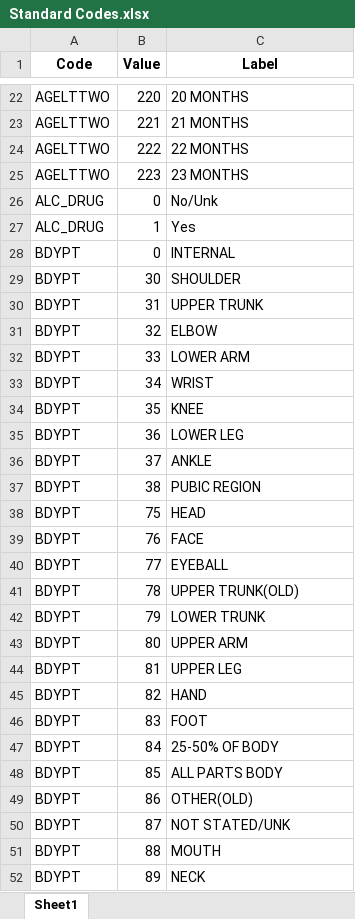
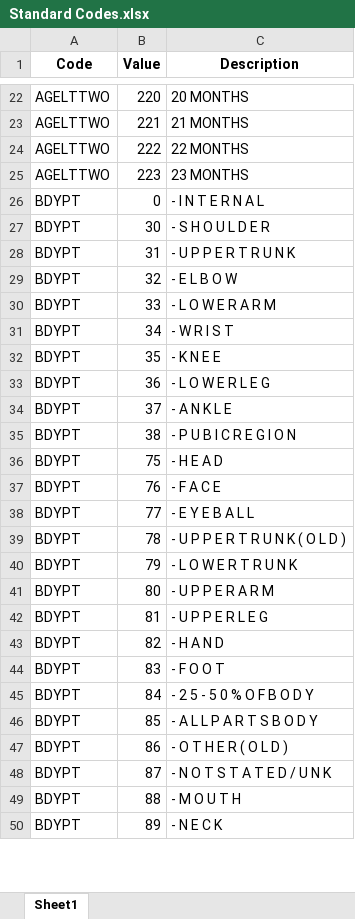
Before and after one commit to tamimcm416/product_injury, an Excel workbook: data/Standard Codes.xlsx, sheet Sheet1, drawn as a sheet; only a part is shown, gaps mark what is left out; values as stored, in another font and other column widths than the file's, no borders; removed rows and columns are numbered as before the commit, all else as after; the diff covers the shown part only; the diff names each change by its address in the sheet, - before the commit and + after, or states it on an @@ line.

Commit message:
Add files via upload

```diff
--- a/data/Standard Codes.xlsx (sheet Sheet1)
+++ b/data/Standard Codes.xlsx (sheet Sheet1)
-C1: Label
+C1: Description
-row 26: ALC_DRUG | 0 | No/Unk
-row 27: ALC_DRUG | 1 | Yes
-C26 (Description): INTERNAL
+C26 (Description): - I N T E R N A L
-C27 (Description): SHOULDER
+C27 (Description): - S H O U L D E R
-C28 (Description): UPPER TRUNK
+C28 (Description): - U P P E R T R U N K
-C29 (Description): ELBOW
+C29 (Description): - E L B O W
-C30 (Description): LOWER ARM
+C30 (Description): - L O W E R A R M
-C31 (Description): WRIST
+C31 (Description): - W R I S T
-C32 (Description): KNEE
+C32 (Description): - K N E E
-C33 (Description): LOWER LEG
+C33 (Description): - L O W E R L E G
-C34 (Description): ANKLE
+C34 (Description): - A N K L E
-C35 (Description): PUBIC REGION
+C35 (Description): - P U B I C R E G I O N
-C36 (Description): HEAD
+C36 (Description): - H E A D
-C37 (Description): FACE
+C37 (Description): - F A C E
-C38 (Description): EYEBALL
+C38 (Description): - E Y E B A L L
-C39 (Description): UPPER TRUNK(OLD)
+C39 (Description): - U P P E R T R U N K ( O L D )
-C40 (Description): LOWER TRUNK
+C40 (Description): - L O W E R T R U N K
-C41 (Description): UPPER ARM
+C41 (Description): - U P P E R A R M
-C42 (Description): UPPER LEG
+C42 (Description): - U P P E R L E G
-C43 (Description): HAND
+C43 (Description): - H A N D
-C44 (Description): FOOT
+C44 (Description): - F O O T
-C45 (Description): 25-50% OF BODY
+C45 (Description): - 2 5 - 5 0 % O F B O D Y
-C46 (Description): ALL PARTS BODY
+C46 (Description): - A L L P A R T S B O D Y
-C47 (Description): OTHER(OLD)
+C47 (Description): - O T H E R ( O L D )
-C48 (Description): NOT STATED/UNK
+C48 (Description): - N O T S T A T E D / U N K
-C49 (Description): MOUTH
+C49 (Description): - M O U T H
-C50 (Description): NECK
+C50 (Description): - N E C K
```
Also changed, not shown: 5 removed rows and 13 edited cells elsewhere in this sheet.
